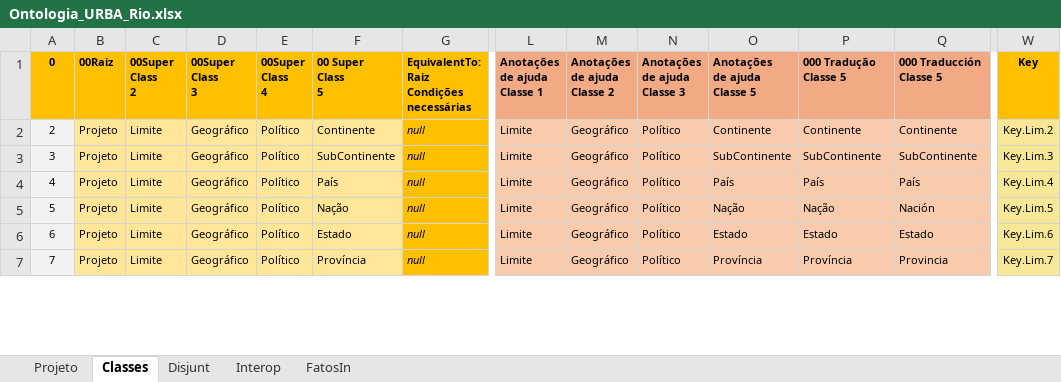
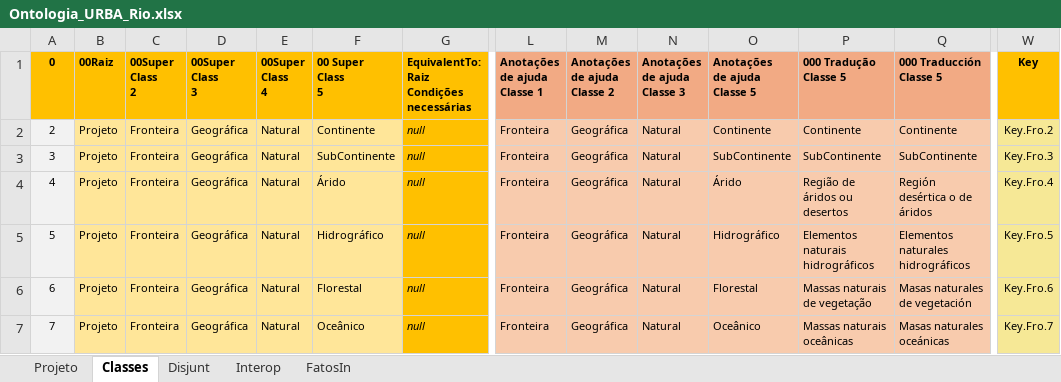
Before and after one commit to JLMenegotto/OntologiaBIM, an Excel workbook: Versão5/URBA/Ontologia_URBA_Rio.xlsx, sheet Classes, drawn as a sheet; only a part is shown, gaps mark what is left out; values as stored, in another font and other column widths than the file's, no borders; conditional formats not drawn; the diff covers the shown part only; the diff names each change by its address in the sheet, - before the commit and + after, or states it on an @@ line.

```diff
--- a/Versão5/URBA/Ontologia_URBA_Rio.xlsx (sheet Classes)
+++ b/Versão5/URBA/Ontologia_URBA_Rio.xlsx (sheet Classes)
-C2:C7 (00Super Class 2): Limite
+C2:C7 (00Super Class 2): Fronteira
-D2:D7 (00Super Class 3): Geográfico
+D2:D7 (00Super Class 3): Geográfica
-E2:E7 (00Super Class 4): Político
+E2:E7 (00Super Class 4): Natural
-L2:L7 (Anotações de ajuda Classe 1): Limite
+L2:L7 (Anotações de ajuda Classe 1): Fronteira
-M2:M7 (Anotações de ajuda Classe 2): Geográfico
+M2:M7 (Anotações de ajuda Classe 2): Geográfica
-N2:N7 (Anotações de ajuda Classe 3): Político
+N2:N7 (Anotações de ajuda Classe 3): Natural
-W2 (Key): Key.Lim.2
+W2 (Key): Key.Fro.2
-W3 (Key): Key.Lim.3
+W3 (Key): Key.Fro.3
-F4 (00 Super Class 5): País
+F4 (00 Super Class 5): Árido
-O4 (Anotações de ajuda Classe 5): País
+O4 (Anotações de ajuda Classe 5): Árido
-P4 (000 Tradução Classe 5): País
+P4 (000 Tradução Classe 5): Região de áridos ou desertos
-Q4 (000 Traducción Classe 5): País
+Q4 (000 Traducción Classe 5): Región desértica o de áridos
-W4 (Key): Key.Lim.4
+W4 (Key): Key.Fro.4
-F5 (00 Super Class 5): Nação
+F5 (00 Super Class 5): Hidrográfico
-O5 (Anotações de ajuda Classe 5): Nação
+O5 (Anotações de ajuda Classe 5): Hidrográfico
-P5 (000 Tradução Classe 5): Nação
+P5 (000 Tradução Classe 5): Elementos naturais hidrográficos
-Q5 (000 Traducción Classe 5): Nación
+Q5 (000 Traducción Classe 5): Elementos naturales hidrográficos
-W5 (Key): Key.Lim.5
+W5 (Key): Key.Fro.5
-F6 (00 Super Class 5): Estado
+F6 (00 Super Class 5): Florestal
-O6 (Anotações de ajuda Classe 5): Estado
+O6 (Anotações de ajuda Classe 5): Florestal
-P6 (000 Tradução Classe 5): Estado
+P6 (000 Tradução Classe 5): Massas naturais de vegetação
-Q6 (000 Traducción Classe 5): Estado
+Q6 (000 Traducción Classe 5): Masas naturales de vegetación
-W6 (Key): Key.Lim.6
+W6 (Key): Key.Fro.6
-F7 (00 Super Class 5): Província
+F7 (00 Super Class 5): Oceânico
-O7 (Anotações de ajuda Classe 5): Província
+O7 (Anotações de ajuda Classe 5): Oceânico
-P7 (000 Tradução Classe 5): Província
+P7 (000 Tradução Classe 5): Massas naturais oceânicas
-Q7 (000 Traducción Classe 5): Provincia
+Q7 (000 Traducción Classe 5): Masas naturales oceánicas
-W7 (Key): Key.Lim.7
+W7 (Key): Key.Fro.7
```
Also changed, not shown: 88 edited cells elsewhere in this sheet, sheet FatosIn, sheet Interop, sheet Projeto, 1 other file.
